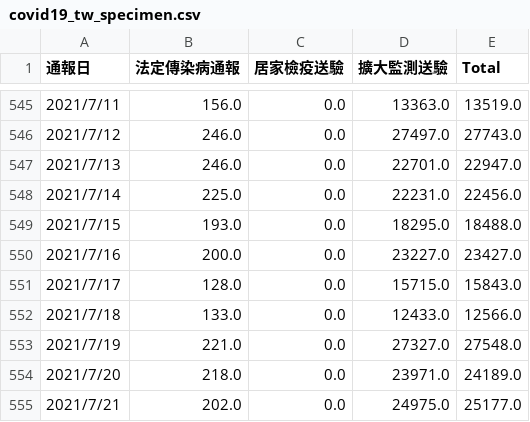
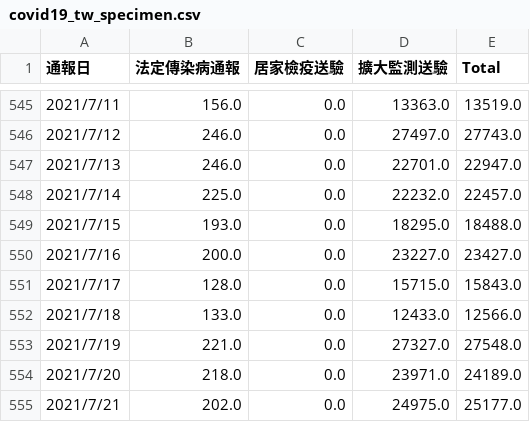
Before and after one commit to kiang/od.cdc.gov.tw, a CSV file: raw/od/covid19_tw_specimen.csv, drawn as a sheet; only a part is shown, gaps mark what is left out; the diff covers the shown part only.

```diff
--- a/raw/od/covid19_tw_specimen.csv
+++ b/raw/od/covid19_tw_specimen.csv
@@ -547,3 +547,3 @@
 2021/7/13,246.0,0.0,22701.0,22947.0
-2021/7/14,225.0,0.0,22231.0,22456.0
+2021/7/14,225.0,0.0,22232.0,22457.0
 2021/7/15,193.0,0.0,18295.0,18488.0
```
Also changed, not shown: 31 edited cells elsewhere in this file, 3 other files.
